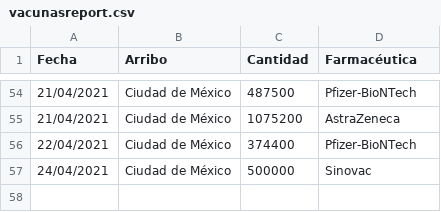
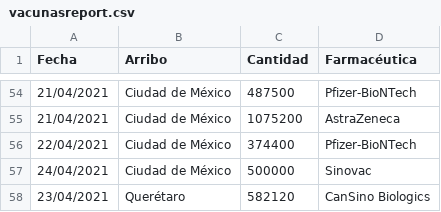
Before and after one commit to ssmdhdbindp/Vacunas, a CSV file: vacunasreport.csv, drawn as a sheet; only a part is shown, gaps mark what is left out.

Commit message:
Update vacunasreport.csv

```diff
--- a/vacunasreport.csv
+++ b/vacunasreport.csv
@@ -57 +57,2 @@ Fecha,Arribo,Cantidad,Farmacéutica
 24/04/2021,Ciudad de México,500000,Sinovac
+23/04/2021,Querétaro,582120,CanSino Biologics
```
